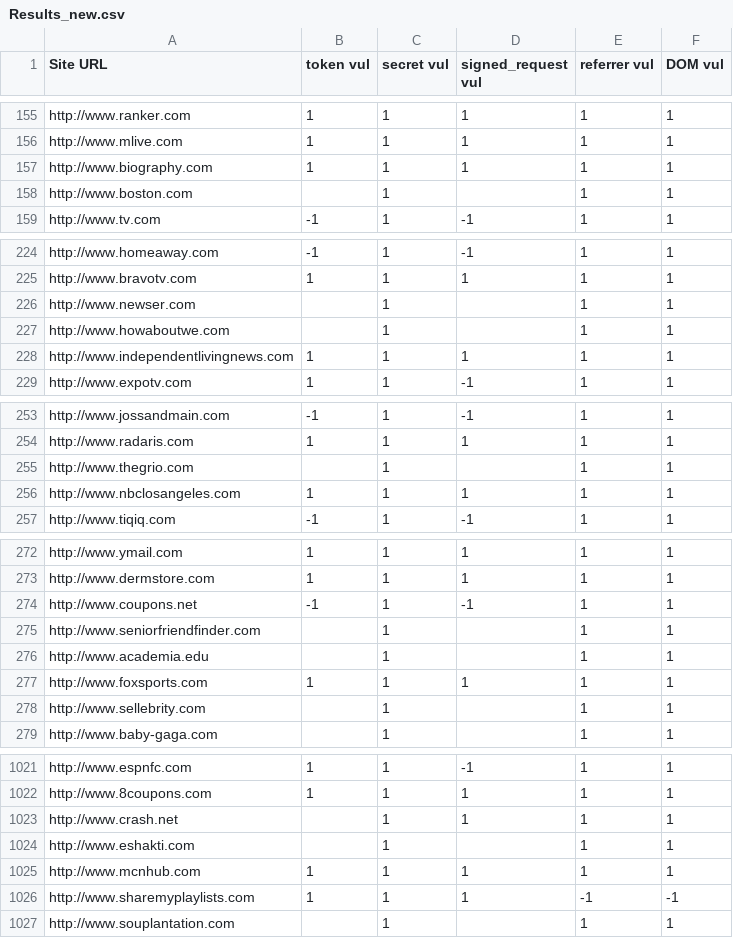
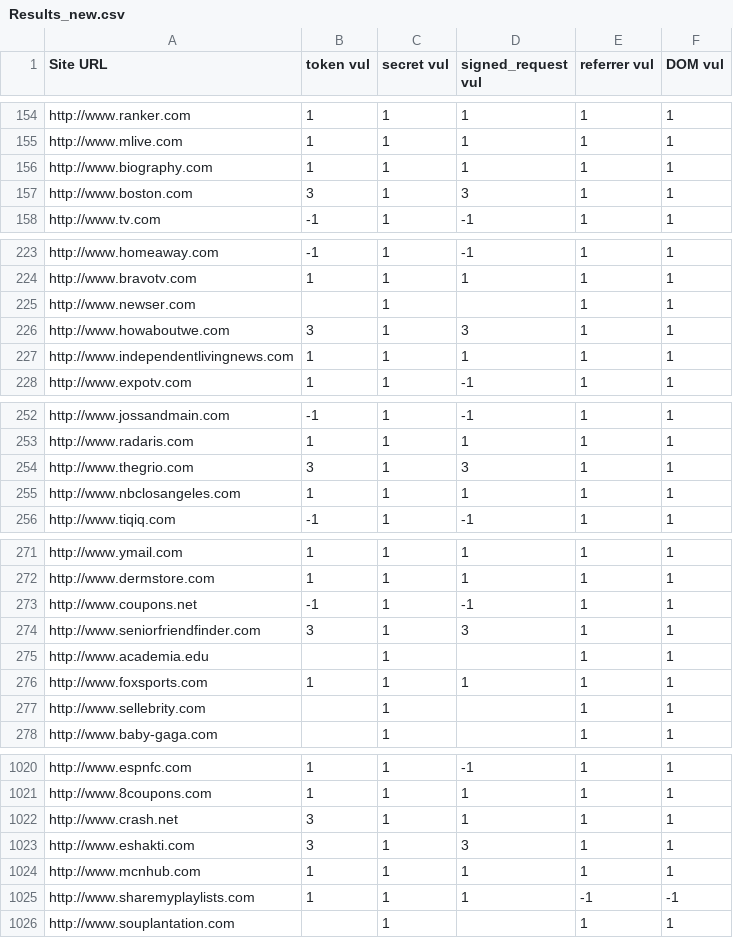
Before and after one commit to Treeeater/vulCheckerFirefox, a CSV file: Results_new.csv, drawn as a sheet; only a part is shown, gaps mark what is left out; the diff covers the shown part only.

```diff
--- a/Results_new.csv
+++ b/Results_new.csv
@@ -157,3 +156,3 @@ http://www.mlive.com,1,1,1,1,1
 http://www.biography.com,1,1,1,1,1
-http://www.boston.com,,1,,1,1
+http://www.boston.com,3,1,3,1,1
 http://www.tv.com,-1,1,-1,1,1
@@ -226,3 +225,3 @@ http://www.bravotv.com,1,1,1,1,1
 http://www.newser.com,,1,,1,1
-http://www.howaboutwe.com,,1,,1,1
+http://www.howaboutwe.com,3,1,3,1,1
 http://www.independentlivingnews.com,1,1,1,1,1
@@ -254,3 +253,3 @@ http://www.jossandmain.com,-1,1,-1,1,1
 http://www.radaris.com,1,1,1,1,1
-http://www.thegrio.com,,1,,1,1
+http://www.thegrio.com,3,1,3,1,1
 http://www.nbclosangeles.com,1,1,1,1,1
@@ -274,3 +273,3 @@ http://www.dermstore.com,1,1,1,1,1
 http://www.coupons.net,-1,1,-1,1,1
-http://www.seniorfriendfinder.com,,1,,1,1
+http://www.seniorfriendfinder.com,3,1,3,1,1
 http://www.academia.edu,,1,,1,1
@@ -1022,4 +1021,4 @@ http://www.espnfc.com,1,1,-1,1,1
 http://www.8coupons.com,1,1,1,1,1
-http://www.crash.net,,1,1,1,1
-http://www.eshakti.com,,1,,1,1
+http://www.crash.net,3,1,1,1,1
+http://www.eshakti.com,3,1,3,1,1
 http://www.mcnhub.com,1,1,1,1,1
```
Also changed, not shown: 1 removed row and 64 edited cells elsewhere in this file, 5 other files.
